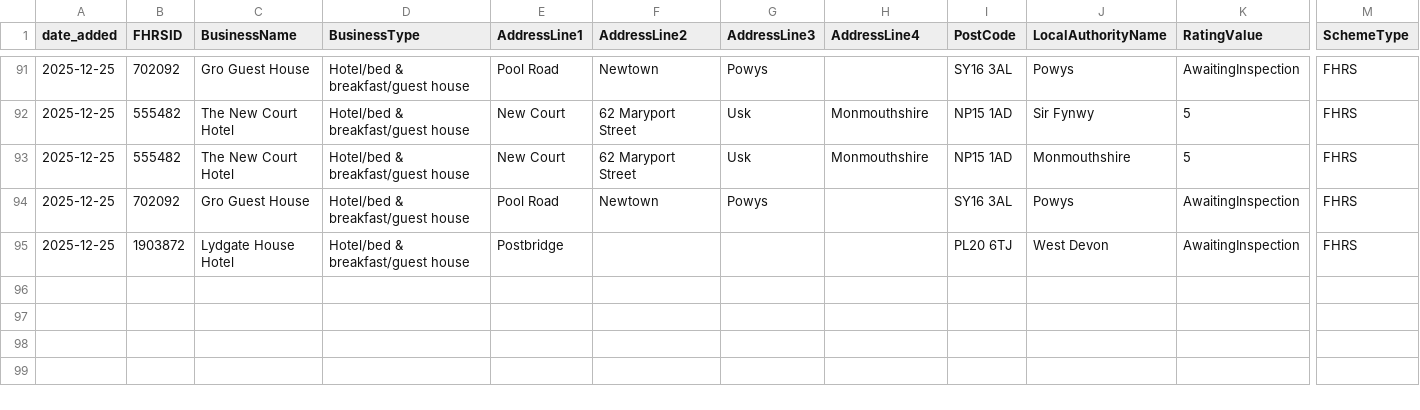
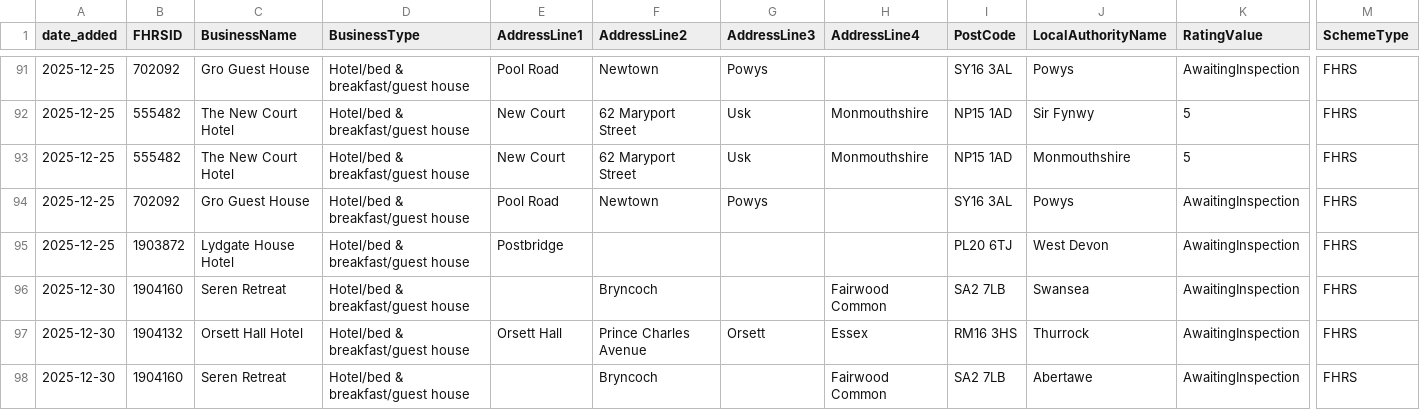
Before and after one commit to AP-Dev-Tools/independent-food-business-pulse, a CSV file: data/cumulative/HOTEL/2025-12.csv, drawn as a sheet; only a part is shown, gaps mark what is left out; rows hold the shown columns only; the diff names each change by its address in the sheet, - before the commit and + after, or states it on an @@ line.

```diff
--- a/data/cumulative/HOTEL/2025-12.csv
+++ b/data/cumulative/HOTEL/2025-12.csv
+row 96: 2025-12-30 | 1904160 | Seren Retreat | Hotel/bed & breakfast/guest house |  | Bryncoch |  | Fairwood Common | SA2 7LB | Swansea | AwaitingInspection | FHRS
+row 97: 2025-12-30 | 1904132 | Orsett Hall Hotel | Hotel/bed & breakfast/guest house | Orsett Hall | Prince Charles Avenue | Orsett | Essex | RM16 3HS | Thurrock | AwaitingInspection | FHRS
+row 98: 2025-12-30 | 1904160 | Seren Retreat | Hotel/bed & breakfast/guest house |  | Bryncoch |  | Fairwood Common | SA2 7LB | Abertawe | AwaitingInspection | FHRS
```
Also changed, not shown: data/cumulative/MOBILE/2025-12.csv, data/cumulative/PUB_BAR/2025-12.csv, 10 other files.
